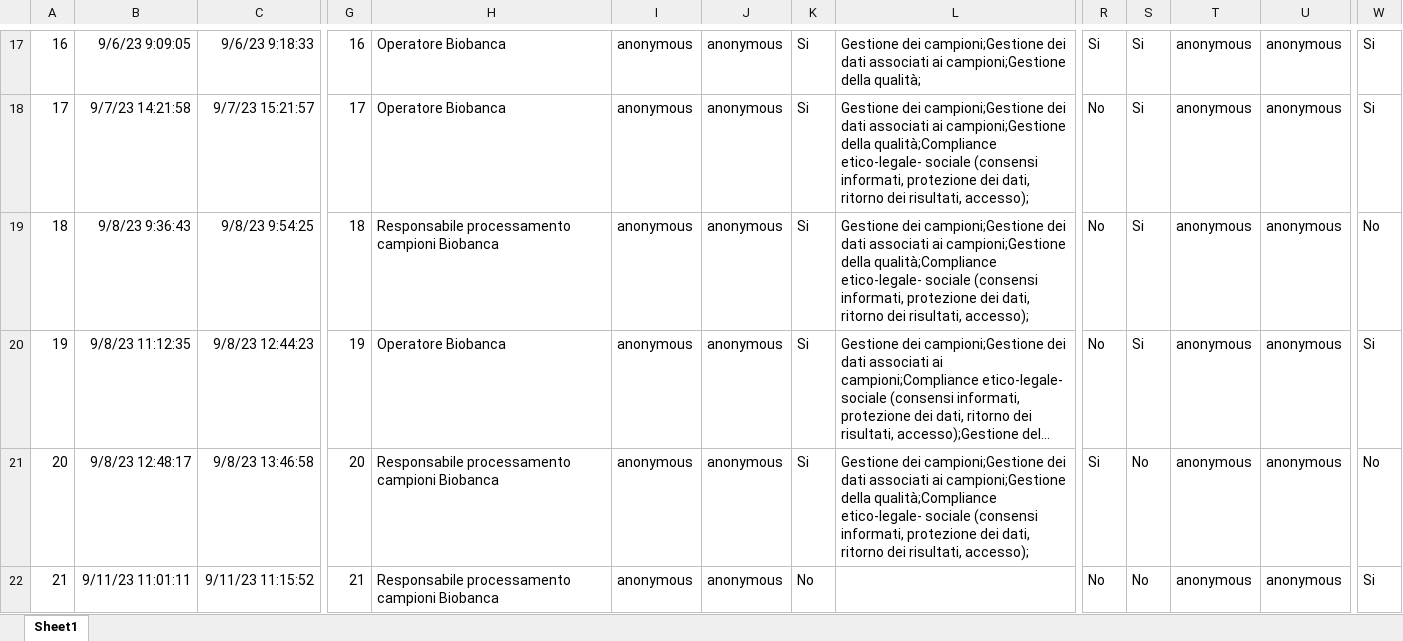
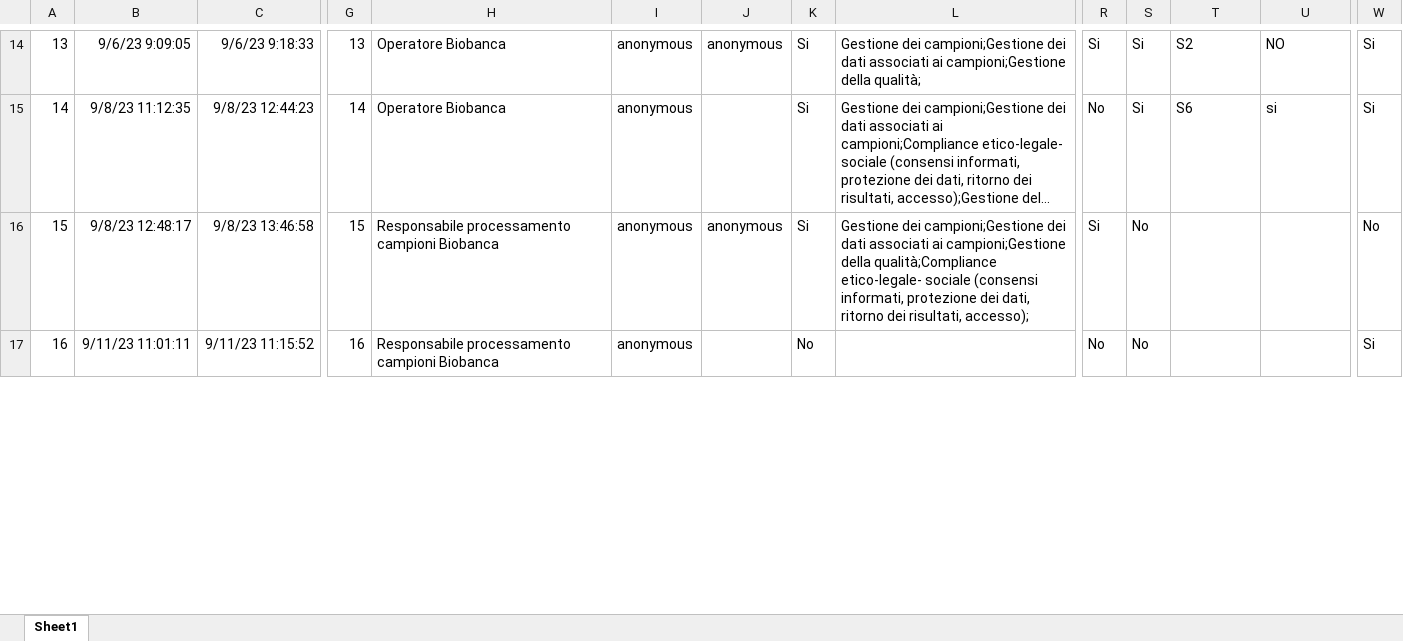
Before and after one commit to bbdataeng/BB4FAIR, an Excel workbook: data/survey_risposte_240123.xlsx, sheet Sheet1, drawn as a sheet; only a part is shown, gaps mark what is left out; long unchanged cells end in …; values as stored, in another font and other column widths than the file's, no borders; table styles not drawn; removed rows and columns are numbered as before the commit, all else as after; rows hold the shown columns only; the diff covers the shown part only; the diff names each change by its address in the sheet, - before the commit and + after, or states it on an @@ line.

```diff
--- a/data/survey_risposte_240123.xlsx (sheet Sheet1)
+++ b/data/survey_risposte_240123.xlsx (sheet Sheet1)
@@ column A renumbered from row 8 down @@
-G14: 16
+G14: 13
-T14: anonymous
+T14: S2
-U14: anonymous
+U14: NO
-row 18: 17 | 9/7/23 14:21:58 | 9/7/23 15:21:57 | 17 | Operatore Biobanca | anonymous | anonymous | Si | Gestione dei campioni;Gestione dei dati associati ai campioni;Gestione della qualità;Compliance etico-legale- sociale (consensi informati, protezione dei dati, ritorno dei risultati, accesso); | No | Si | anonymous | anonymous | Si
-row 19: 18 | 9/8/23 9:36:43 | 9/8/23 9:54:25 | 18 | Responsabile processamento campioni Biobanca | anonymous | anonymous | Si | Gestione dei campioni;Gestione dei dati associati ai campioni;Gestione della qualità;Compliance etico-legale- sociale (consensi informati, protezione dei dati, ritorno dei risultati, accesso); | No | Si | anonymous | anonymous | No
-G15: 19
+G15: 14
-J15: anonymous
+J15: (empty)
-T15: anonymous
+T15: S6
-U15: anonymous
+U15: si
-G16: 20
+G16: 15
-T16:T17: anonymous
+T16:T17: (empty)
-U16:U17: anonymous
+U16:U17: (empty)
-G17: 21
+G17: 16
-J17: anonymous
+J17: (empty)
```
Also changed, not shown: 8 removed rows and 99 edited cells elsewhere in this sheet, formulas that keep their value, data/tiering.xlsx, survey_shiny/bb4FAIR_app/survey_risposte_completo.xlsx, 10 other files.
